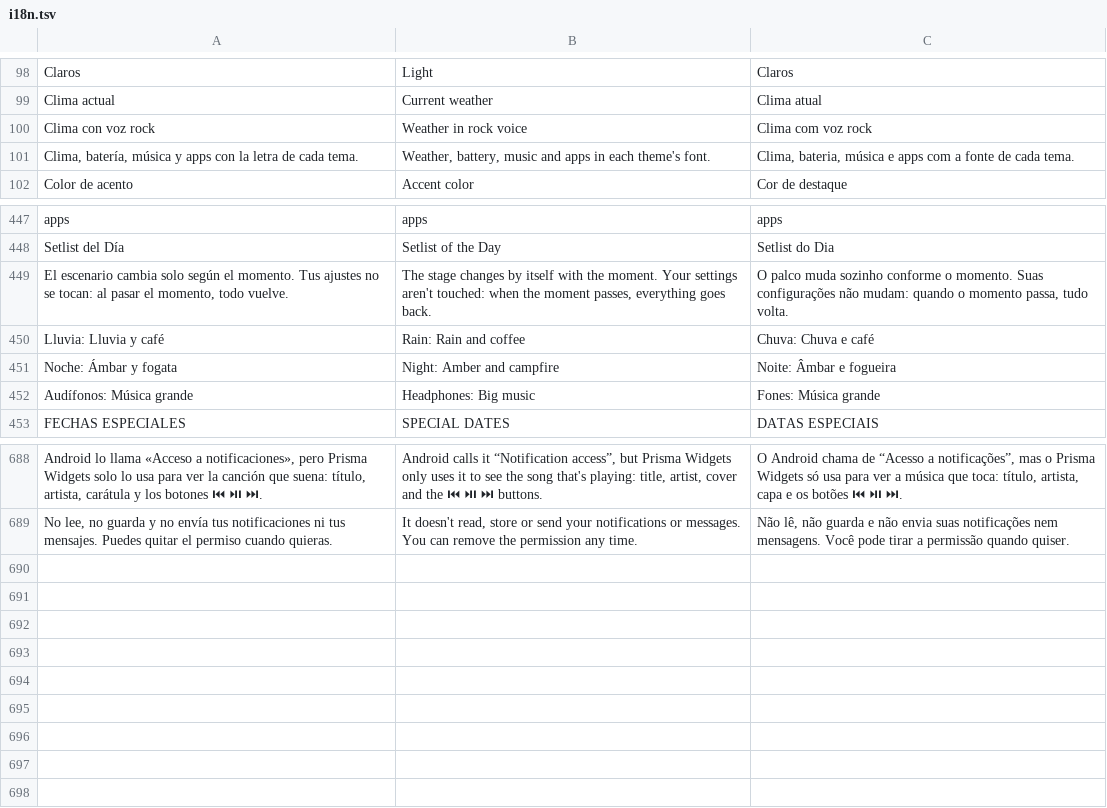
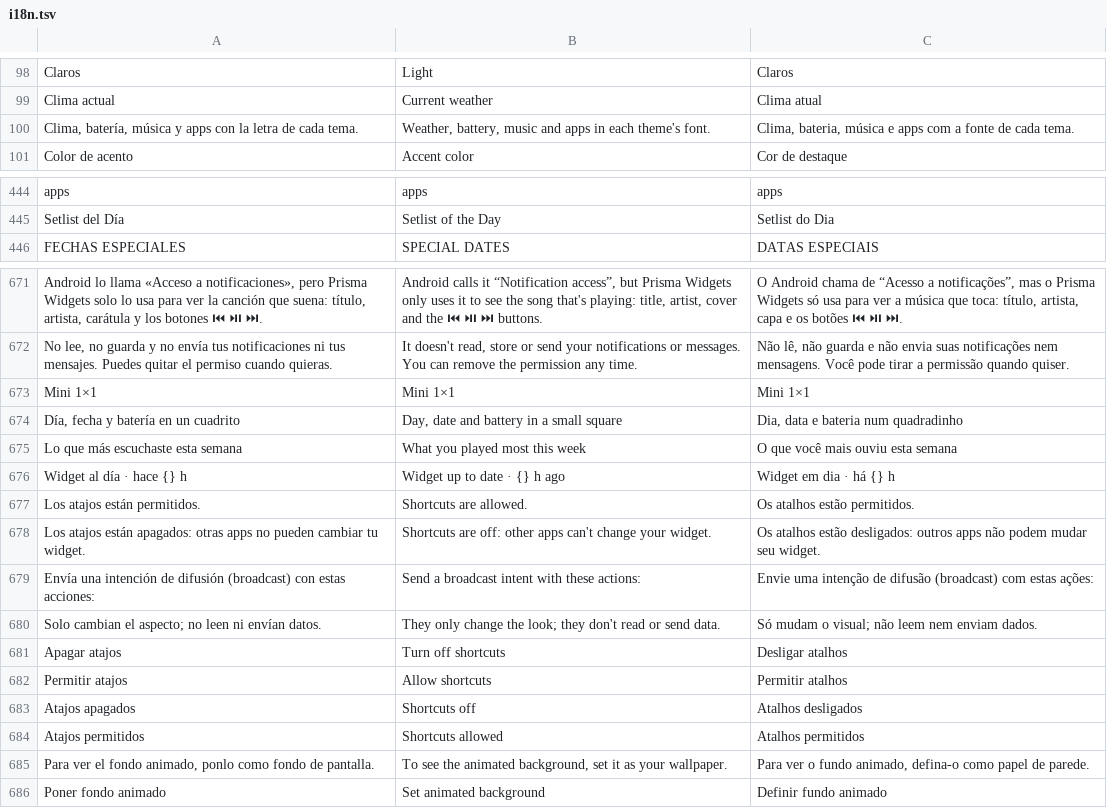
Before and after one commit to hossa2016/redoble, a TSV file: app/src/main/assets/i18n.tsv, drawn as a sheet; only a part is shown, gaps mark what is left out; the diff covers the shown part only.

```diff
--- a/app/src/main/assets/i18n.tsv
+++ b/app/src/main/assets/i18n.tsv
@@ -99,3 +99,2 @@ Claros	Light	Claros
 Clima actual	Current weather	Clima atual
-Clima con voz rock	Weather in rock voice	Clima com voz rock
 Clima, batería, música y apps con la letra de cada tema.	Weather, battery, music and apps in each theme's font.	Clima, bateria, música e apps com a fonte de cada tema.
@@ -448,6 +445,2 @@ apps	apps	apps
 Setlist del Día	Setlist of the Day	Setlist do Dia
-El escenario cambia solo según el momento. Tus ajustes no se tocan: al pasar el momento, todo vuelve.	The stage changes by itself with the moment. Your settings aren't touched: when the moment passes, everything goes back.	O palco muda sozinho conforme o momento. Suas configurações não mudam: quando o momento passa, tudo volta.
-Lluvia: Lluvia y café	Rain: Rain and coffee	Chuva: Chuva e café
-Noche: Ámbar y fogata	Night: Amber and campfire	Noite: Âmbar e fogueira
-Audífonos: Música grande	Headphones: Big music	Fones: Música grande
 FECHAS ESPECIALES	SPECIAL DATES	DATAS ESPECIAIS
@@ -689 +672,15 @@ Android lo llama «Acceso a notificaciones», pero Prisma Widgets solo lo usa pa
 No lee, no guarda y no envía tus notificaciones ni tus mensajes. Puedes quitar el permiso cuando quieras.	It doesn't read, store or send your notifications or messages. You can remove the permission any time.	Não lê, não guarda e não envia suas notificações nem mensagens. Você pode tirar a permissão quando quiser.
+Mini 1×1	Mini 1×1	Mini 1×1
+Día, fecha y batería en un cuadrito	Day, date and battery in a small square	Dia, data e bateria num quadradinho
+Lo que más escuchaste esta semana	What you played most this week	O que você mais ouviu esta semana
+Widget al día · hace {} h	Widget up to date · {} h ago	Widget em dia · há {} h
+Los atajos están permitidos.	Shortcuts are allowed.	Os atalhos estão permitidos.
+Los atajos están apagados: otras apps no pueden cambiar tu widget.	Shortcuts are off: other apps can't change your widget.	Os atalhos estão desligados: outros apps não podem mudar seu widget.
+Envía una intención de difusión (broadcast) con estas acciones:	Send a broadcast intent with these actions:	Envie uma intenção de difusão (broadcast) com estas ações:
+Solo cambian el aspecto; no leen ni envían datos.	They only change the look; they don't read or send data.	Só mudam o visual; não leem nem enviam dados.
+Apagar atajos	Turn off shortcuts	Desligar atalhos
+Permitir atajos	Allow shortcuts	Permitir atalhos
+Atajos apagados	Shortcuts off	Atalhos desligados
+Atajos permitidos	Shortcuts allowed	Atalhos permitidos
+Para ver el fondo animado, ponlo como fondo de pantalla.	To see the animated background, set it as your wallpaper.	Para ver o fundo animado, defina-o como papel de parede.
+Poner fondo animado	Set animated background	Definir fundo animado
```
Also changed, not shown: 12 removed rows and 3 edited cells elsewhere in this file, 17 other files.
